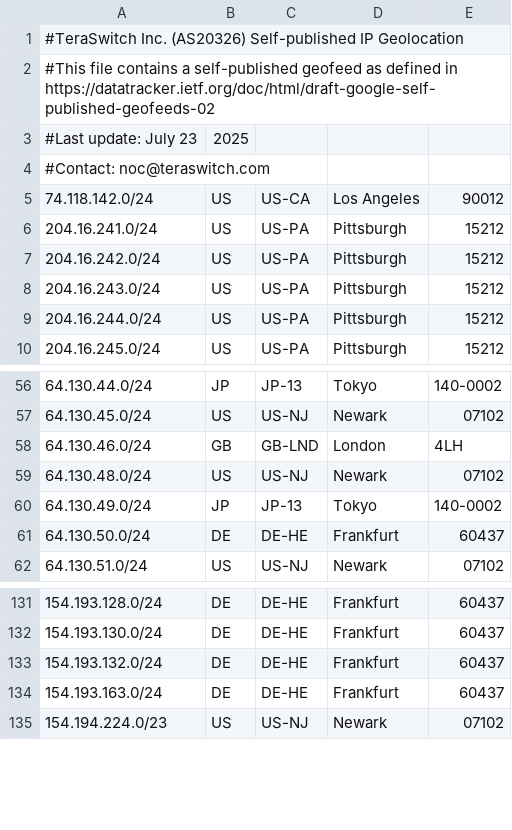
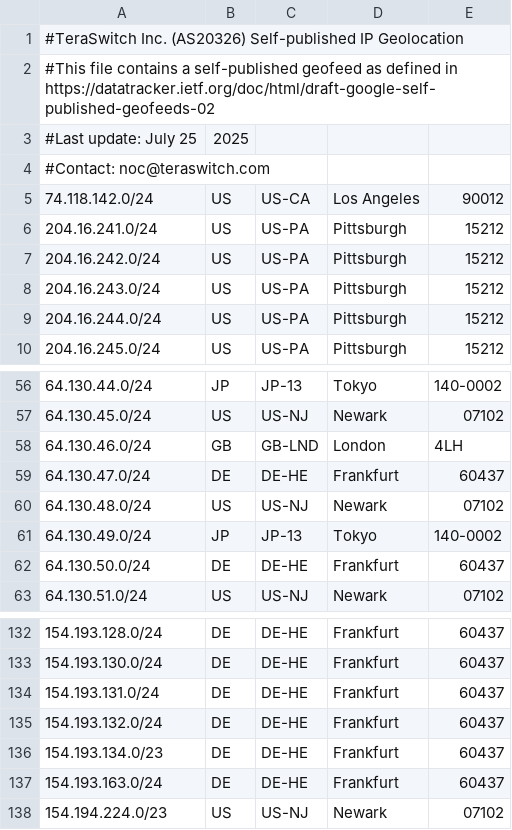
Before and after one commit to TeraSwitch/as20326.com, a CSV file: ipgeo.csv, drawn as a sheet; only a part is shown, gaps mark what is left out.

Commit message:
Update ipgeo.csv

```diff
--- a/ipgeo.csv
+++ b/ipgeo.csv
@@ -2,3 +2,3 @@
 #This file contains a self-published geofeed as defined in https://datatracker.ietf.org/doc/html/draft-google-self-published-geofeeds-02
-#Last update: July 23, 2025
+#Last update: July 25, 2025
 #Contact: noc@teraswitch.com
@@ -58,2 +58,3 @@
 64.130.46.0/24,GB,GB-LND,London,4LH
+64.130.47.0/24,DE,DE-HE,Frankfurt,60437
 64.130.48.0/24,US,US-NJ,Newark,07102
@@ -132,3 +133,5 @@
 154.193.130.0/24,DE,DE-HE,Frankfurt,60437
+154.193.131.0/24,DE,DE-HE,Frankfurt,60437
 154.193.132.0/24,DE,DE-HE,Frankfurt,60437
+154.193.134.0/23,DE,DE-HE,Frankfurt,60437
 154.193.163.0/24,DE,DE-HE,Frankfurt,60437
```
